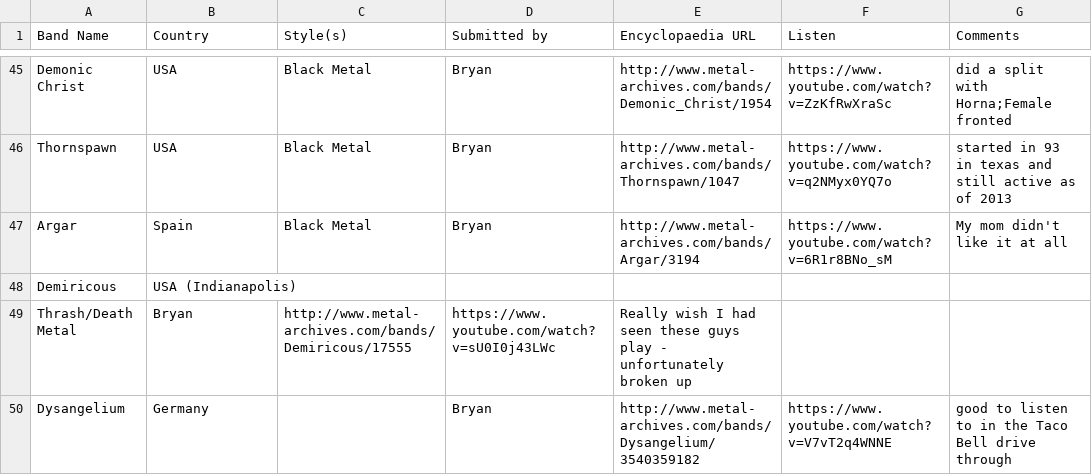
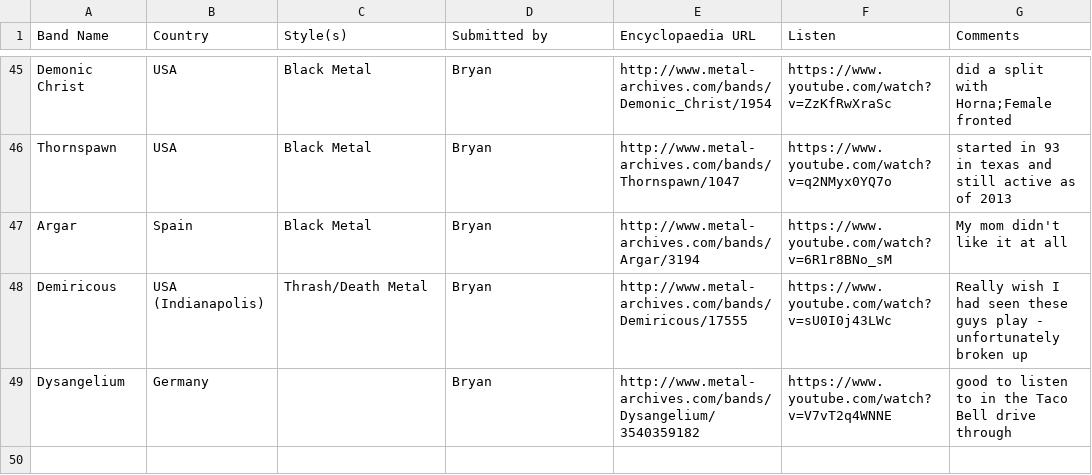
Before and after one commit to JordanMatuschka/metallist, a CSV file: metallist.csv, drawn as a sheet; only a part is shown, gaps mark what is left out.

Commit message:
Update metallist.csv

```diff
--- a/metallist.csv
+++ b/metallist.csv
@@ -47,4 +47,3 @@ Thornspawn,USA,Black Metal,Bryan,http://www.metal-archives.com/bands/Thornspawn/
 Argar,Spain,Black Metal,Bryan,http://www.metal-archives.com/bands/Argar/3194,https://www.youtube.com/watch?v=6R1r8BNo_sM,My mom didn't like it at all
-Demiricous,USA (Indianapolis),
-Thrash/Death Metal,Bryan,http://www.metal-archives.com/bands/Demiricous/17555,https://www.youtube.com/watch?v=sU0I0j43LWc,Really wish I had seen these guys play - unfortunately broken up
+Demiricous,USA (Indianapolis),Thrash/Death Metal,Bryan,http://www.metal-archives.com/bands/Demiricous/17555,https://www.youtube.com/watch?v=sU0I0j43LWc,Really wish I had seen these guys play - unfortunately broken up
 Dysangelium,Germany,,Bryan,http://www.metal-archives.com/bands/Dysangelium/3540359182,https://www.youtube.com/watch?v=V7vT2q4WNNE,good to listen to in the Taco Bell drive through
```
